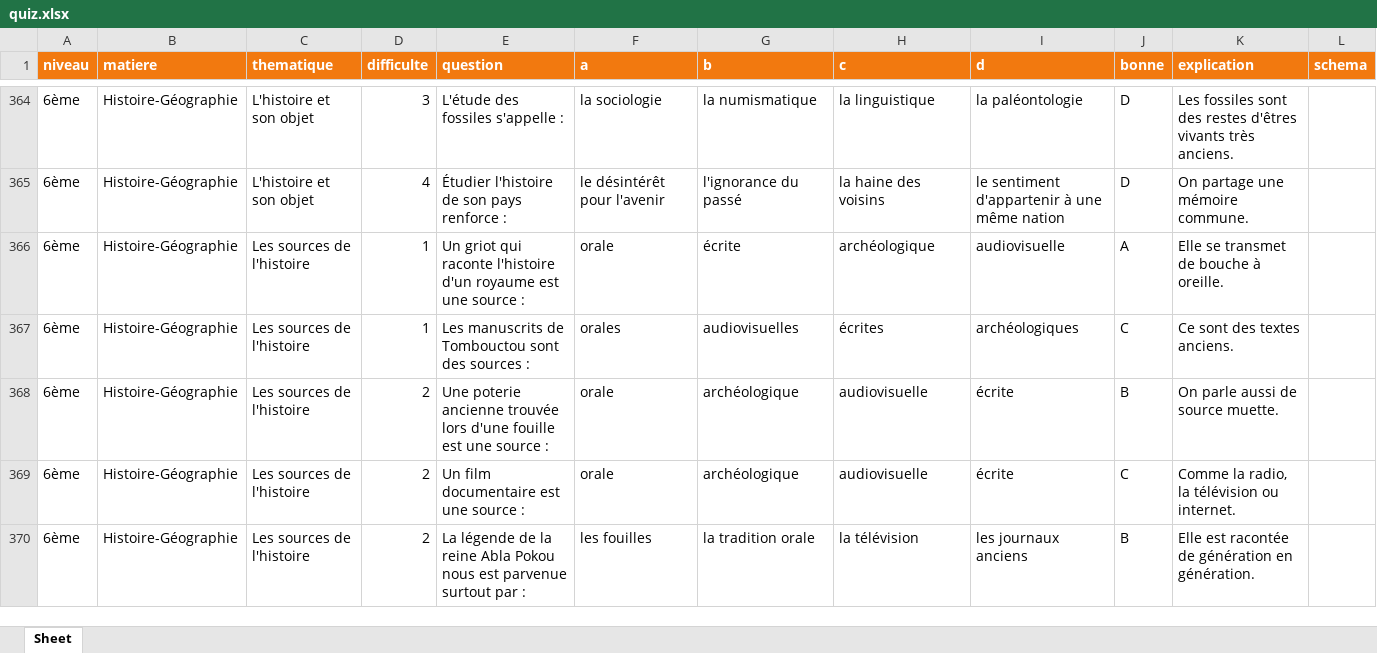
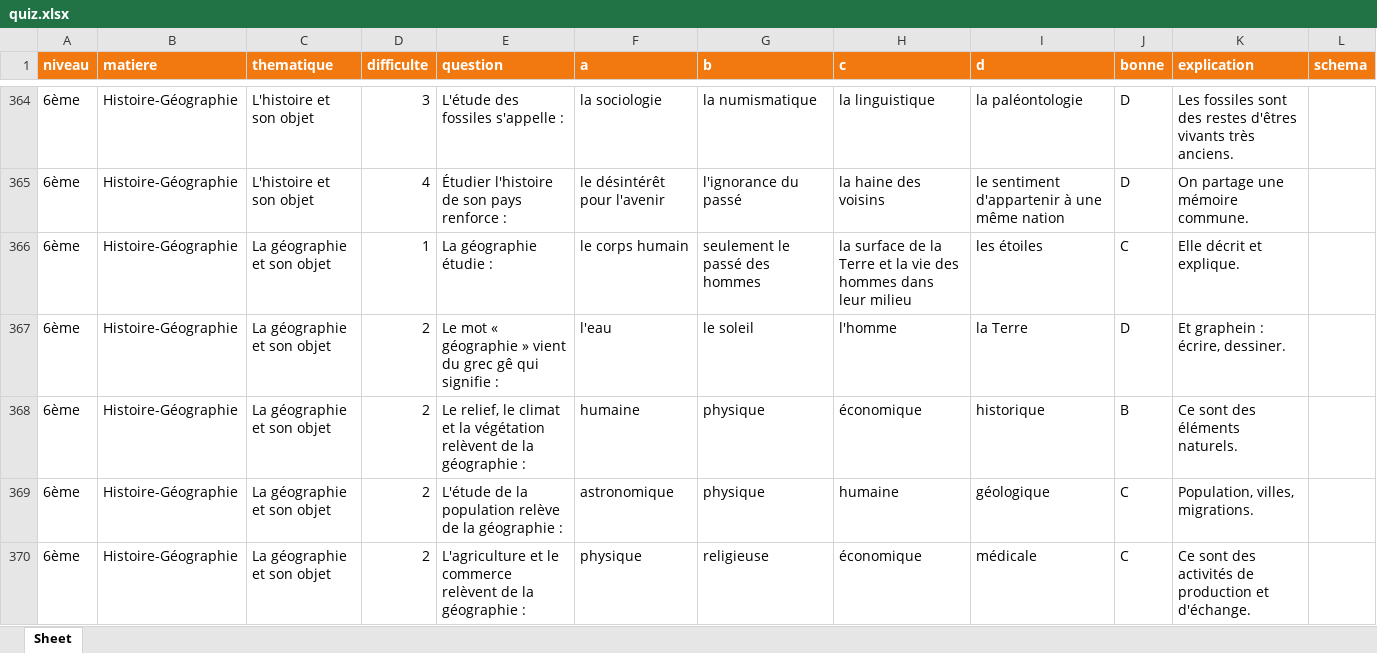
Before and after one commit to aphenom/maxquiz, an Excel workbook: contenu/6eme/quiz.xlsx, sheet Sheet, drawn as a sheet; only a part is shown, gaps mark what is left out; the shorter side is filled out with more unchanged rows; values as stored, in another font and other column widths than the file's, no borders; the diff covers the shown part only; the diff names each change by its address in the sheet, - before the commit and + after, or states it on an @@ line.

```diff
--- a/contenu/6eme/quiz.xlsx (sheet Sheet)
+++ b/contenu/6eme/quiz.xlsx (sheet Sheet)
+row 366: 6ème | Histoire-Géographie | La géographie et son objet | 1 | La géographie étudie : | le corps humain | seulement le passé des hommes | la surface de la Terre et la vie des hommes dans leur milieu | les étoiles | C | Elle décrit et explique.
+row 367: 6ème | Histoire-Géographie | La géographie et son objet | 2 | Le mot « géographie » vient du grec gê qui signifie : | l'eau | le soleil | l'homme | la Terre | D | Et graphein : écrire, dessiner.
+row 368: 6ème | Histoire-Géographie | La géographie et son objet | 2 | Le relief, le climat et la végétation relèvent de la géographie : | humaine | physique | économique | historique | B | Ce sont des éléments naturels.
+row 369: 6ème | Histoire-Géographie | La géographie et son objet | 2 | L'étude de la population relève de la géographie : | astronomique | physique | humaine | géologique | C | Population, villes, migrations.
+row 370: 6ème | Histoire-Géographie | La géographie et son objet | 2 | L'agriculture et le commerce relèvent de la géographie : | physique | religieuse | économique | médicale | C | Ce sont des activités de production et d'échange.
```
Also changed, not shown: 98 added rows elsewhere in this sheet, contenu/6eme/cours.xlsx, 25 other files.
